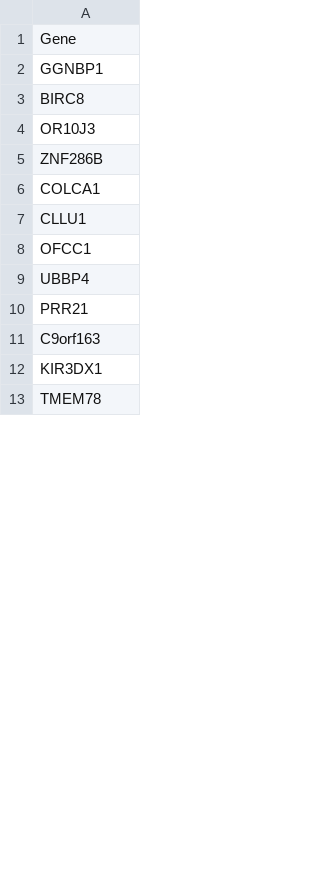
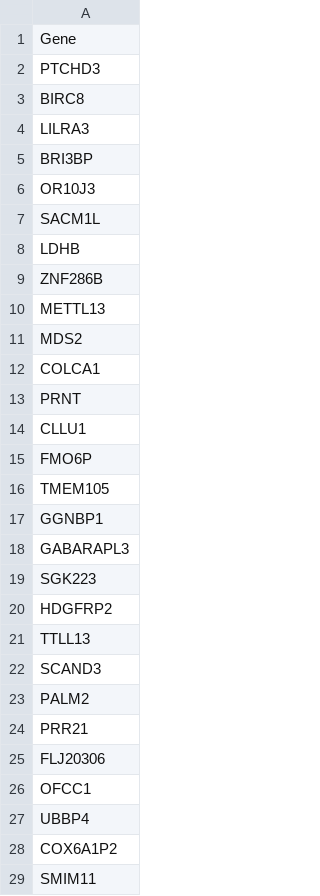
Before and after one commit to hlnicholls/GenePrioritiser, a TSV file: example/data_preprocessing/input/sampling/least_likely_sampled_seed42.tsv, drawn as a sheet; only a part is shown; the shorter side is filled out with more unchanged rows; the diff covers the shown part only.

```diff
--- a/example/data_preprocessing/input/sampling/least_likely_sampled_seed42.tsv
+++ b/example/data_preprocessing/input/sampling/least_likely_sampled_seed42.tsv
@@ -1,10 +1,29 @@
 Gene
+PTCHD3
+BIRC8
+LILRA3
+BRI3BP
+OR10J3
+SACM1L
+LDHB
+ZNF286B
+METTL13
+MDS2
+COLCA1
+PRNT
+CLLU1
+FMO6P
+TMEM105
 GGNBP1
-BIRC8
-OR10J3
-ZNF286B
-COLCA1
-CLLU1
+GABARAPL3
+SGK223
+HDGFRP2
+TTLL13
+SCAND3
+PALM2
+PRR21
+FLJ20306
 OFCC1
 UBBP4
-PRR21
+COX6A1P2
+SMIM11
```
Also changed, not shown: 10 added rows, 17 removed rows, 8 moved rows and 2 edited cells elsewhere in this file, 16 other files.
